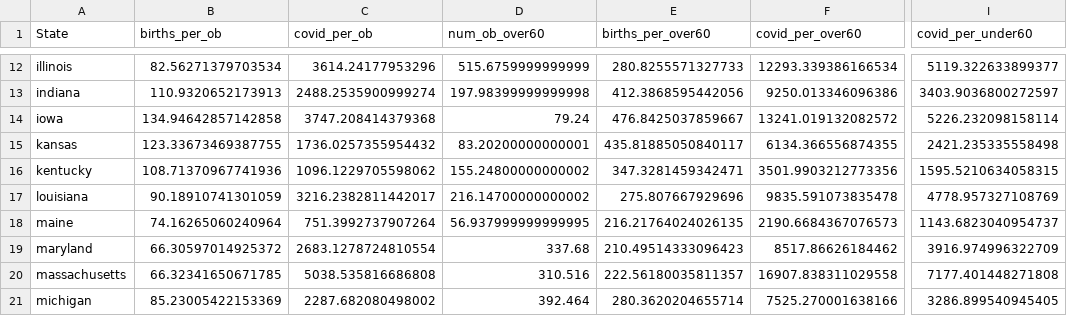
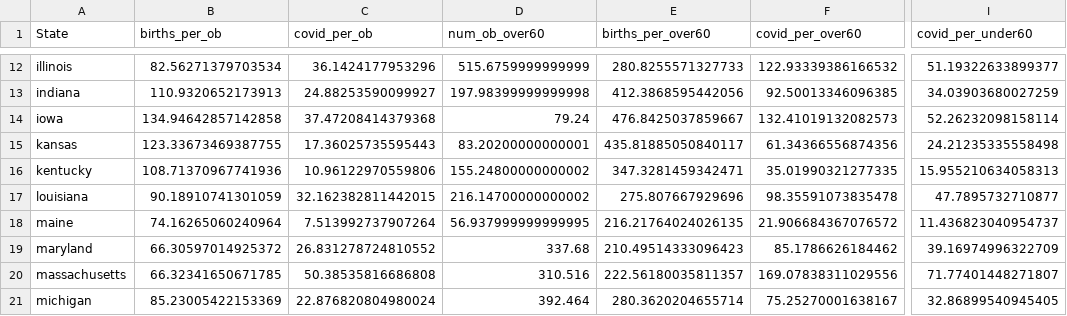
Before and after one commit to cxr244/covid-obgyn, a CSV file: mega-table.csv, drawn as a sheet; only a part is shown, gaps mark what is left out; the diff covers the shown part only; the diff names each change by its address in the sheet, - before the commit and + after, or states it on an @@ line.

```diff
--- a/mega-table.csv
+++ b/mega-table.csv
-C12 (covid_per_ob): 3614.24177953296
+C12 (covid_per_ob): 36.1424177953296
-F12 (covid_per_over60): 12293.339386166534
+F12 (covid_per_over60): 122.93339386166532
-I12 (covid_per_under60): 5119.322633899377
+I12 (covid_per_under60): 51.19322633899377
-C13 (covid_per_ob): 2488.2535900999274
+C13 (covid_per_ob): 24.88253590099927
-F13 (covid_per_over60): 9250.013346096386
+F13 (covid_per_over60): 92.50013346096385
-I13 (covid_per_under60): 3403.9036800272597
+I13 (covid_per_under60): 34.03903680027259
-C14 (covid_per_ob): 3747.208414379368
+C14 (covid_per_ob): 37.47208414379368
-F14 (covid_per_over60): 13241.019132082572
+F14 (covid_per_over60): 132.41019132082573
-I14 (covid_per_under60): 5226.232098158114
+I14 (covid_per_under60): 52.26232098158114
-C15 (covid_per_ob): 1736.0257355954432
+C15 (covid_per_ob): 17.36025735595443
-F15 (covid_per_over60): 6134.366556874355
+F15 (covid_per_over60): 61.34366556874356
-I15 (covid_per_under60): 2421.235335558498
+I15 (covid_per_under60): 24.21235335558498
-C16 (covid_per_ob): 1096.1229705598062
+C16 (covid_per_ob): 10.96122970559806
-F16 (covid_per_over60): 3501.9903212773356
+F16 (covid_per_over60): 35.01990321277335
-I16 (covid_per_under60): 1595.5210634058315
+I16 (covid_per_under60): 15.955210634058313
-C17 (covid_per_ob): 3216.2382811442017
+C17 (covid_per_ob): 32.162382811442015
-F17 (covid_per_over60): 9835.591073835478
+F17 (covid_per_over60): 98.35591073835478
-I17 (covid_per_under60): 4778.957327108769
+I17 (covid_per_under60): 47.7895732710877
-C18 (covid_per_ob): 751.3992737907264
+C18 (covid_per_ob): 7.513992737907264
-F18 (covid_per_over60): 2190.6684367076573
+F18 (covid_per_over60): 21.906684367076572
-I18 (covid_per_under60): 1143.6823040954737
+I18 (covid_per_under60): 11.436823040954737
-C19 (covid_per_ob): 2683.1278724810554
+C19 (covid_per_ob): 26.831278724810552
-F19 (covid_per_over60): 8517.86626184462
+F19 (covid_per_over60): 85.1786626184462
-I19 (covid_per_under60): 3916.974996322709
+I19 (covid_per_under60): 39.16974996322709
-C20 (covid_per_ob): 5038.535816686808
+C20 (covid_per_ob): 50.38535816686808
-F20 (covid_per_over60): 16907.838311029558
+F20 (covid_per_over60): 169.07838311029556
-I20 (covid_per_under60): 7177.401448271808
+I20 (covid_per_under60): 71.77401448271807
-C21 (covid_per_ob): 2287.682080498002
+C21 (covid_per_ob): 22.876820804980024
-F21 (covid_per_over60): 7525.270001638166
+F21 (covid_per_over60): 75.25270001638167
-I21 (covid_per_under60): 3286.899540945405
+I21 (covid_per_under60): 32.86899540945405
```
Also changed, not shown: 114 edited cells elsewhere in this file, 1 other file.
